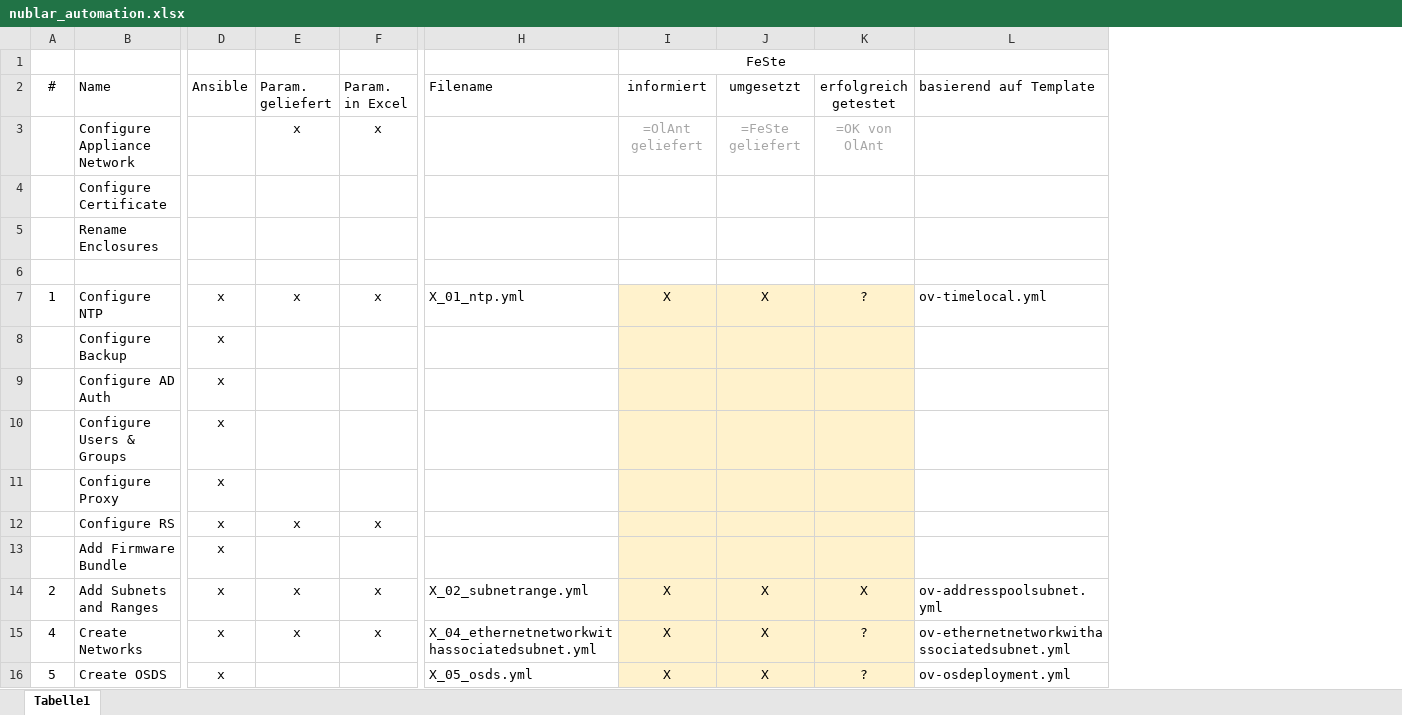
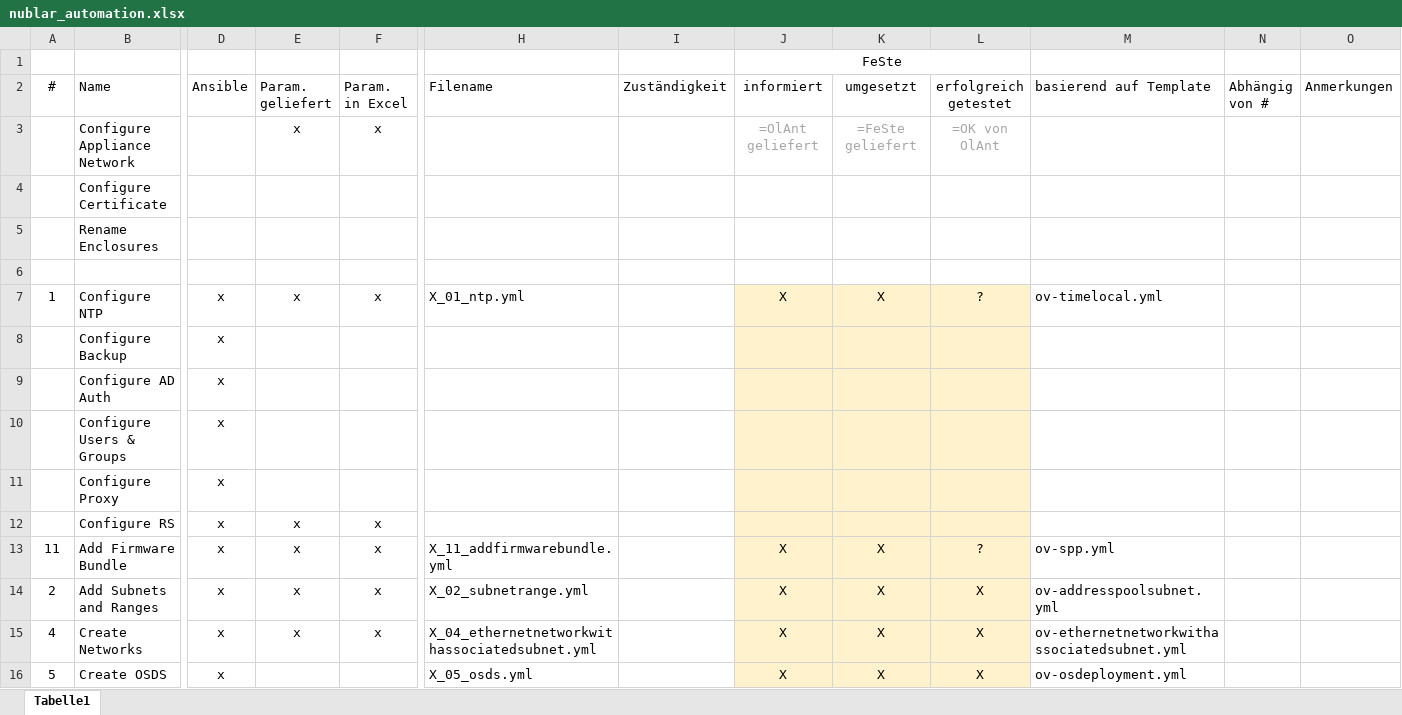
Before and after one commit to bopopescu/synergy-ansible, an Excel workbook: feste-script/nublar_automation.xlsx, sheet Tabelle1, drawn as a sheet; only a part is shown, gaps mark what is left out; values as stored, in another font and other column widths than the file's, no borders; addresses are those after the commit; the diff covers the shown part only; the diff names each change by its address in the sheet, - before the commit and + after, or states it on an @@ line.

```diff
--- a/feste-script/nublar_automation.xlsx (sheet Tabelle1)
+++ b/feste-script/nublar_automation.xlsx (sheet Tabelle1)
+column I (Zuständigkeit), empty
+column N (Abhängig von #), empty
+column O (Anmerkungen), empty
-A13 (#): (empty)
+A13 (#): 11
-E13 (Param. geliefert): (empty)
+E13 (Param. geliefert): x
-F13 (Param. in Excel): (empty)
+F13 (Param. in Excel): x
-H13 (Filename): (empty)
+H13 (Filename): X_11_addfirmwarebundle.yml
-J13 (informiert): (empty)
+J13 (informiert): X
-K13 (umgesetzt): (empty)
+K13 (umgesetzt): X
-L13 (erfolgreich getestet): (empty)
+L13 (erfolgreich getestet): ?
-M13 (basierend auf Template): (empty)
+M13 (basierend auf Template): ov-spp.yml
-L15:L16 (erfolgreich getestet): ?
+L15:L16 (erfolgreich getestet): X
```
Also changed, not shown: 3 added rows, 2 removed rows, 18 edited cells and cell formats elsewhere in this sheet, feste-script/wip_checkliste_gesamt.xlsx.
